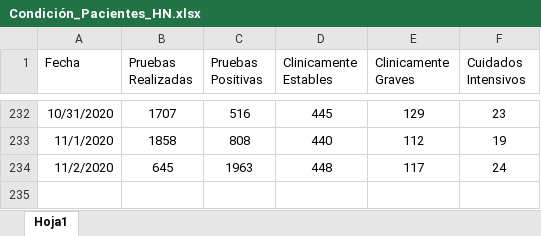
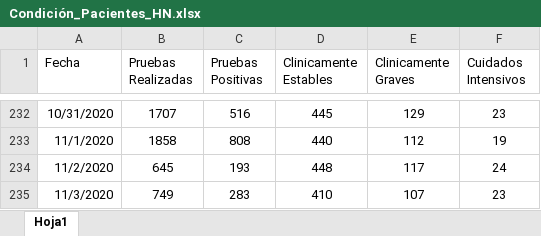
Before and after one commit to Sud-Austral/Datos_Honduras, an Excel workbook: datacovidhn/Condición_Pacientes_HN.xlsx, sheet Hoja1, drawn as a sheet; only a part is shown, gaps mark what is left out; values as stored, in another font and other column widths than the file's, no borders; table styles not drawn; the diff names each change by its address in the sheet, - before the commit and + after, or states it on an @@ line.

```diff
--- a/datacovidhn/Condición_Pacientes_HN.xlsx (sheet Hoja1)
+++ b/datacovidhn/Condición_Pacientes_HN.xlsx (sheet Hoja1)
-C234 (Pruebas Positivas): 1963
+C234 (Pruebas Positivas): 193
+row 235: 11/3/2020 | 749 | 283 | 410 | 107 | 23
```
Also changed, not shown: 2 other files.
